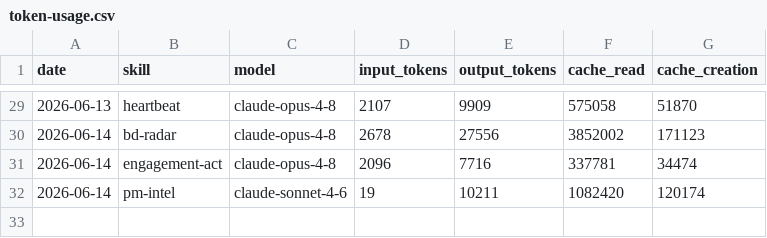
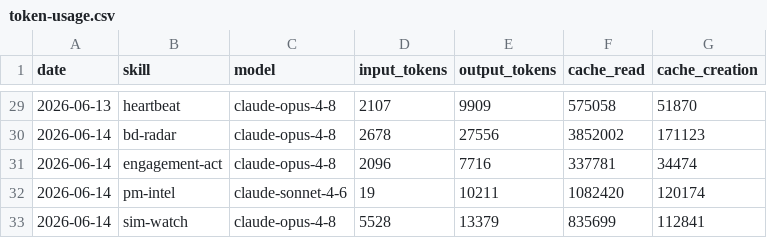
Before and after one commit to aaronjmars/aeon-bd, a CSV file: memory/token-usage.csv, drawn as a sheet; only a part is shown, gaps mark what is left out; the diff names each change by its address in the sheet, - before the commit and + after, or states it on an @@ line.

Commit message:
chore(sim-watch): auto-commit 2026-06-14

```diff
--- a/memory/token-usage.csv
+++ b/memory/token-usage.csv
+row 33: 2026-06-14 | sim-watch | claude-opus-4-8 | 5528 | 13379 | 835699 | 112841
```
Also changed, not shown: 4 other files.
